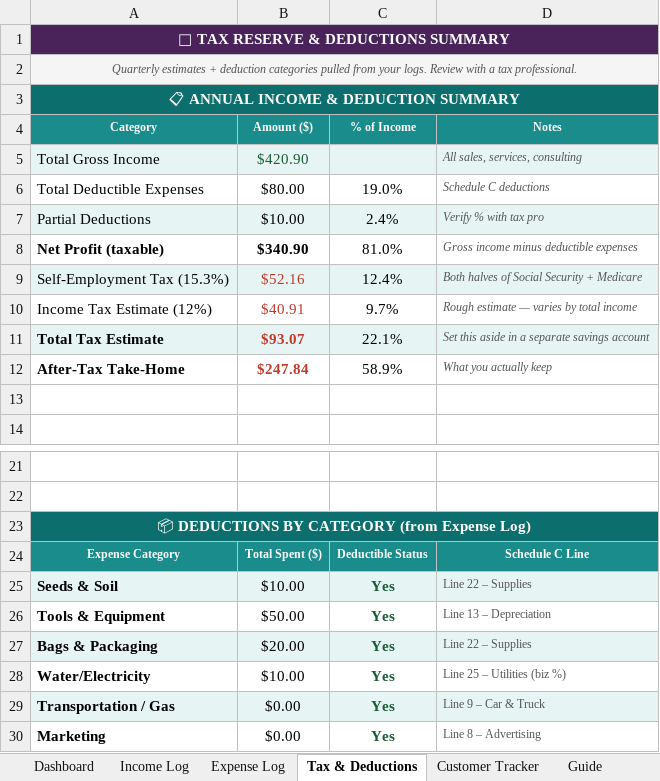
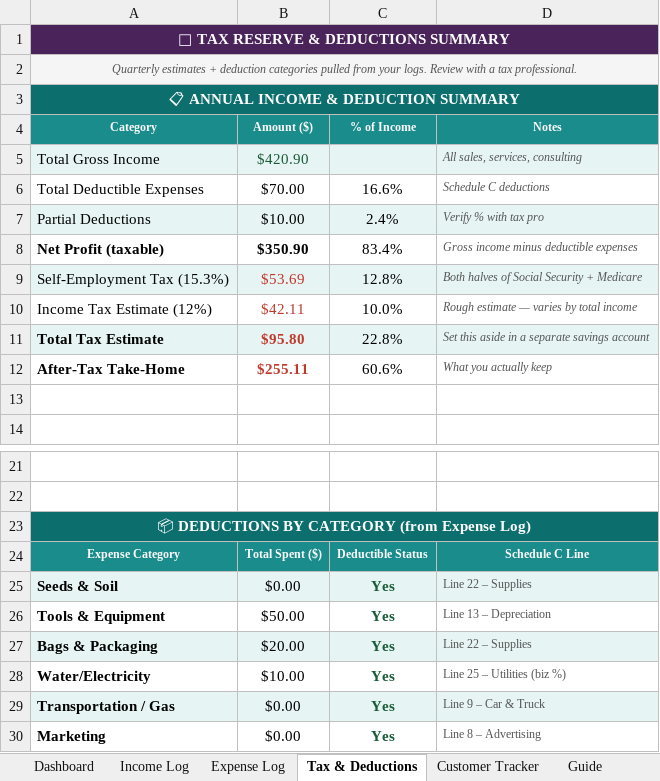
Before and after one commit to abi-etha/solfound, an Excel workbook: BoutiquePath_Money_Tracker.xlsx, sheet Tax & Deductions, drawn as a sheet; only a part is shown, gaps mark what is left out; values as stored, in another font and other column widths than the file's, no borders; the diff names each change by its address in the sheet, - before the commit and + after, or states it on an @@ line.

```diff
--- a/BoutiquePath_Money_Tracker.xlsx (sheet Tax & Deductions)
+++ b/BoutiquePath_Money_Tracker.xlsx (sheet Tax & Deductions)
-B6 (Amount ($)): $80.00
+B6 (Amount ($)): $70.00
-C6 (% of Income): 19.0%
+C6 (% of Income): 16.6%
-B8 (Amount ($)): $340.90
+B8 (Amount ($)): $350.90
-C8 (% of Income): 81.0%
+C8 (% of Income): 83.4%
-B9 (Amount ($)): $52.16
+B9 (Amount ($)): $53.69
-C9 (% of Income): 12.4%
+C9 (% of Income): 12.8%
-B10 (Amount ($)): $40.91
+B10 (Amount ($)): $42.11
-C10 (% of Income): 9.7%
+C10 (% of Income): 10.0%
-B11 (Amount ($)): $93.07
+B11 (Amount ($)): $95.80
-C11 (% of Income): 22.1%
+C11 (% of Income): 22.8%
-B12 (Amount ($)): $247.84
+B12 (Amount ($)): $255.11
-C12 (% of Income): 58.9%
+C12 (% of Income): 60.6%
-B25 (Amount ($)): $10.00
+B25 (Amount ($)): $0.00
```
Also changed, not shown: sheet Expense Log, formulas that keep their value, BoutiquePath_Revenue_Model_v2.xlsx, LedgerPath_Money_Tracker.xlsx.
